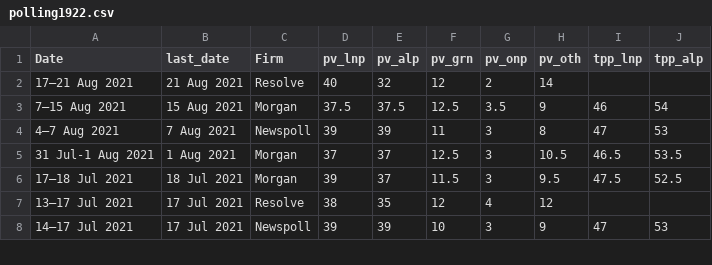
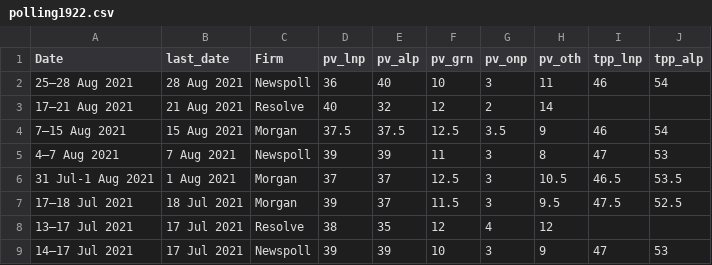
Before and after one commit to metacoretechs/wikipedia-aus-poll-charts, a CSV file: polling1922.csv, drawn as a sheet; only a part is shown.

Commit message:
28 August Newspoll

```diff
--- a/polling1922.csv
+++ b/polling1922.csv
@@ -1,2 +1,3 @@
 Date,last_date,Firm,pv_lnp,pv_alp,pv_grn,pv_onp,pv_oth,tpp_lnp,tpp_alp
+25–28 Aug 2021,28 Aug 2021,Newspoll,36,40,10,3,11,46,54
 17–21 Aug 2021,21 Aug 2021,Resolve,40,32,12,2,14,,
```
Also changed, not shown: 2 other files.
